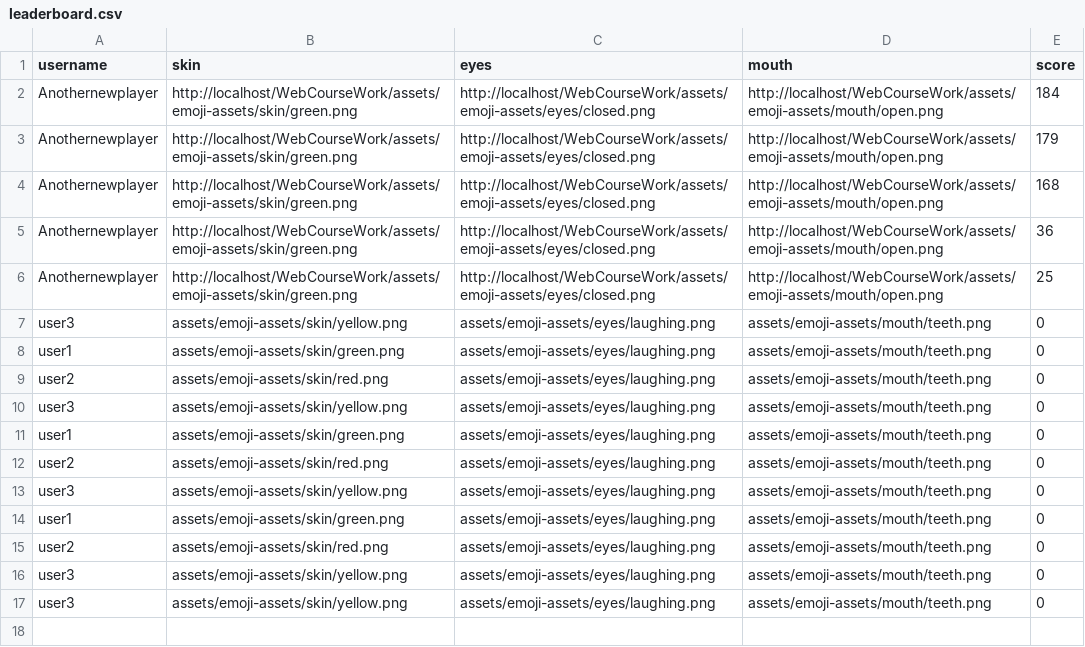
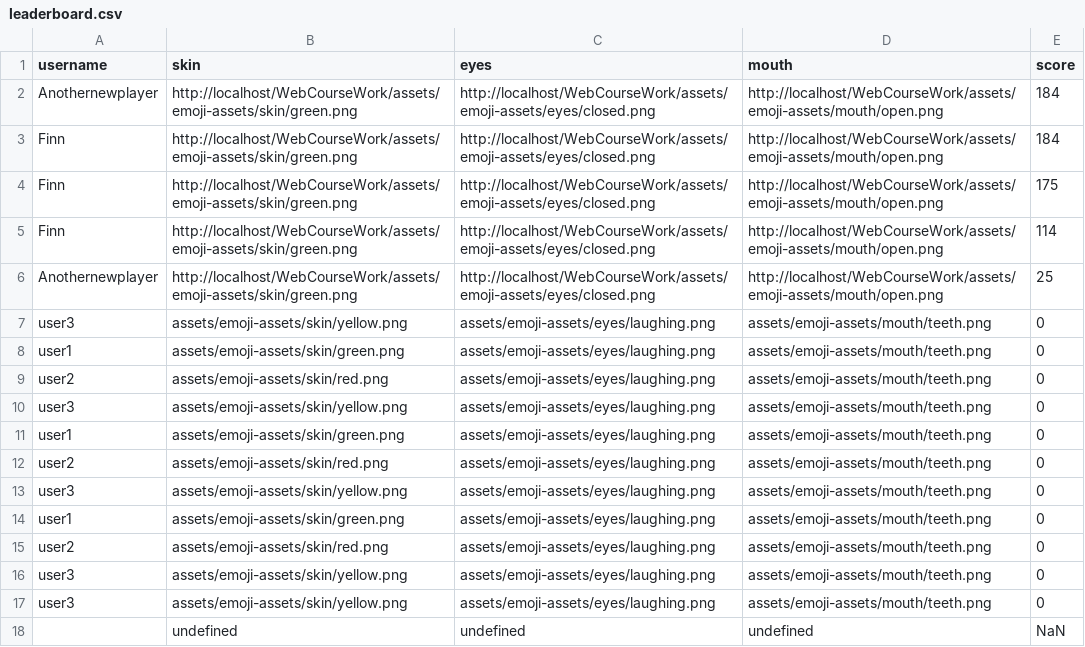
Before and after one commit to TheCheesyWiggle/WebCourseWork, a CSV file: leaderboard.csv, drawn as a sheet.

```diff
--- a/leaderboard.csv
+++ b/leaderboard.csv
@@ -2,5 +2,5 @@ username,skin,eyes,mouth,score
 Anothernewplayer,http://localhost/WebCourseWork/assets/emoji-assets/skin/green.png,http://localhost/WebCourseWork/assets/emoji-assets/eyes/closed.png,http://localhost/WebCourseWork/assets/emoji-assets/mouth/open.png,184
-Anothernewplayer,http://localhost/WebCourseWork/assets/emoji-assets/skin/green.png,http://localhost/WebCourseWork/assets/emoji-assets/eyes/closed.png,http://localhost/WebCourseWork/assets/emoji-assets/mouth/open.png,179
-Anothernewplayer,http://localhost/WebCourseWork/assets/emoji-assets/skin/green.png,http://localhost/WebCourseWork/assets/emoji-assets/eyes/closed.png,http://localhost/WebCourseWork/assets/emoji-assets/mouth/open.png,168
-Anothernewplayer,http://localhost/WebCourseWork/assets/emoji-assets/skin/green.png,http://localhost/WebCourseWork/assets/emoji-assets/eyes/closed.png,http://localhost/WebCourseWork/assets/emoji-assets/mouth/open.png,36
+Finn,http://localhost/WebCourseWork/assets/emoji-assets/skin/green.png,http://localhost/WebCourseWork/assets/emoji-assets/eyes/closed.png,http://localhost/WebCourseWork/assets/emoji-assets/mouth/open.png,184
+Finn,http://localhost/WebCourseWork/assets/emoji-assets/skin/green.png,http://localhost/WebCourseWork/assets/emoji-assets/eyes/closed.png,http://localhost/WebCourseWork/assets/emoji-assets/mouth/open.png,175
+Finn,http://localhost/WebCourseWork/assets/emoji-assets/skin/green.png,http://localhost/WebCourseWork/assets/emoji-assets/eyes/closed.png,http://localhost/WebCourseWork/assets/emoji-assets/mouth/open.png,114
 Anothernewplayer,http://localhost/WebCourseWork/assets/emoji-assets/skin/green.png,http://localhost/WebCourseWork/assets/emoji-assets/eyes/closed.png,http://localhost/WebCourseWork/assets/emoji-assets/mouth/open.png,25
@@ -17 +17,2 @@ user3,assets/emoji-assets/skin/yellow.png,assets/emoji-assets/eyes/laughing.png,
 user3,assets/emoji-assets/skin/yellow.png,assets/emoji-assets/eyes/laughing.png,assets/emoji-assets/mouth/teeth.png,0
+,undefined,undefined,undefined,NaN
```
Also changed, not shown: 3 other files.
